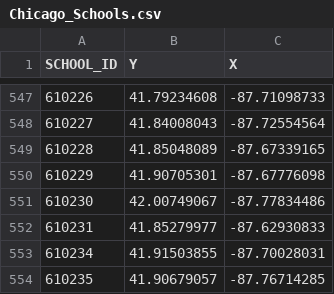
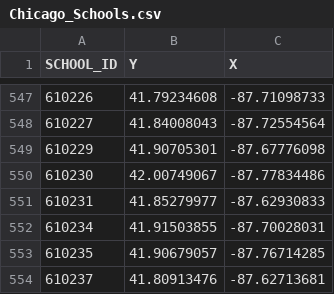
Before and after one commit to jihall77/pFogSim, a CSV file: scripts/sample_application/Chicago_Schools.csv, drawn as a sheet; only a part is shown, gaps mark what is left out; the shorter side is filled out with more unchanged rows; the diff names each change by its address in the sheet, - before the commit and + after, or states it on an @@ line.

```diff
--- a/scripts/sample_application/Chicago_Schools.csv
+++ b/scripts/sample_application/Chicago_Schools.csv
-row 549: 610228 | 41.85048089 | -87.67339165
```
Also changed, not shown: 8 other files.
